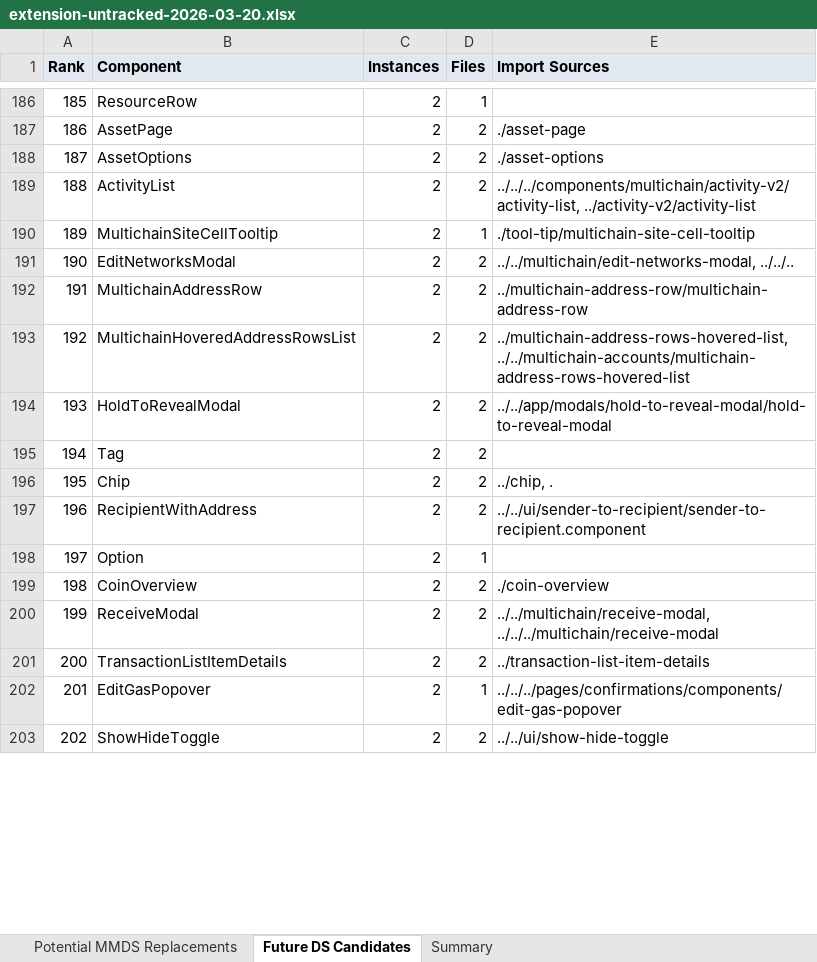
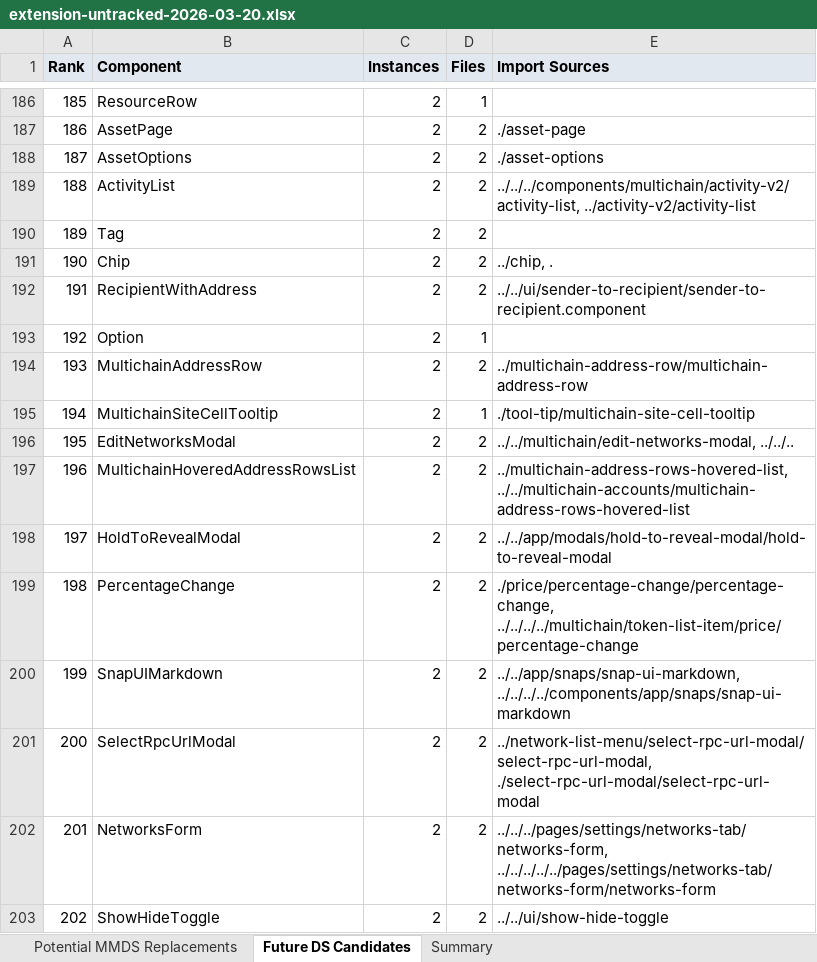
Before and after one commit to MetaMask/design-system-metrics, an Excel workbook: metrics/extension-untracked-2026-03-20.xlsx, sheet Future DS Candidates, drawn as a sheet; only a part is shown, gaps mark what is left out; values as stored, in another font and other column widths than the file's, no borders; the diff covers the shown part only; the diff names each change by its address in the sheet, - before the commit and + after, or states it on an @@ line.

```diff
--- a/metrics/extension-untracked-2026-03-20.xlsx (sheet Future DS Candidates)
+++ b/metrics/extension-untracked-2026-03-20.xlsx (sheet Future DS Candidates)
-B190 (Component): MultichainSiteCellTooltip
+B190 (Component): Tag
-D190 (Files): 1
+D190 (Files): 2
-E190 (Import Sources): ./tool-tip/multichain-site-cell-tooltip
+E190 (Import Sources): (empty)
-B191 (Component): EditNetworksModal
+B191 (Component): Chip
-E191 (Import Sources): ../../multichain/edit-networks-modal, ../../..
+E191 (Import Sources): ../chip, .
-B192 (Component): MultichainAddressRow
+B192 (Component): RecipientWithAddress
-E192 (Import Sources): ../multichain-address-row/multichain-address-row
+E192 (Import Sources): ../../ui/sender-to-recipient/sender-to-recipient.component
-B193 (Component): MultichainHoveredAddressRowsList
+B193 (Component): Option
-D193 (Files): 2
+D193 (Files): 1
-E193 (Import Sources): ../multichain-address-rows-hovered-list, ../../multichain-accounts/multichain-address-rows-hovered-list
+E193 (Import Sources): (empty)
-B194 (Component): HoldToRevealModal
+B194 (Component): MultichainAddressRow
-E194 (Import Sources): ../../app/modals/hold-to-reveal-modal/hold-to-reveal-modal
+E194 (Import Sources): ../multichain-address-row/multichain-address-row
-B195 (Component): Tag
+B195 (Component): MultichainSiteCellTooltip
-D195 (Files): 2
+D195 (Files): 1
-E195 (Import Sources): (empty)
+E195 (Import Sources): ./tool-tip/multichain-site-cell-tooltip
-B196 (Component): Chip
+B196 (Component): EditNetworksModal
-E196 (Import Sources): ../chip, .
+E196 (Import Sources): ../../multichain/edit-networks-modal, ../../..
-B197 (Component): RecipientWithAddress
+B197 (Component): MultichainHoveredAddressRowsList
-E197 (Import Sources): ../../ui/sender-to-recipient/sender-to-recipient.component
+E197 (Import Sources): ../multichain-address-rows-hovered-list, ../../multichain-accounts/multichain-address-rows-hovered-list
-B198 (Component): Option
+B198 (Component): HoldToRevealModal
-D198 (Files): 1
+D198 (Files): 2
-E198 (Import Sources): (empty)
+E198 (Import Sources): ../../app/modals/hold-to-reveal-modal/hold-to-reveal-modal
-B199 (Component): CoinOverview
+B199 (Component): PercentageChange
-E199 (Import Sources): ./coin-overview
+E199 (Import Sources): ./price/percentage-change/percentage-change, ../../../../multichain/token-list-item/price/percentage-change
-B200 (Component): ReceiveModal
+B200 (Component): SnapUIMarkdown
-E200 (Import Sources): ../../multichain/receive-modal, ../../../multichain/receive-modal
+E200 (Import Sources): ../../app/snaps/snap-ui-markdown, ../../../../components/app/snaps/snap-ui-markdown
-B201 (Component): TransactionListItemDetails
+B201 (Component): SelectRpcUrlModal
-E201 (Import Sources): ../transaction-list-item-details
+E201 (Import Sources): ../network-list-menu/select-rpc-url-modal/select-rpc-url-modal, ./select-rpc-url-modal/select-rpc-url-modal
-B202 (Component): EditGasPopover
+B202 (Component): NetworksForm
-D202 (Files): 1
+D202 (Files): 2
-E202 (Import Sources): ../../../pages/confirmations/components/edit-gas-popover
+E202 (Import Sources): ../../../pages/settings/networks-tab/networks-form, ../../../../../pages/settings/networks-tab/networks-form/networks-form
```
Also changed, not shown: 141 edited cells elsewhere in this sheet, sheet Potential MMDS Replacements, sheet Summary, metrics/extension-component-metrics-2026-03-20.xlsx, metrics/mobile-component-metrics-2026-03-20.xlsx, 25 other files.
